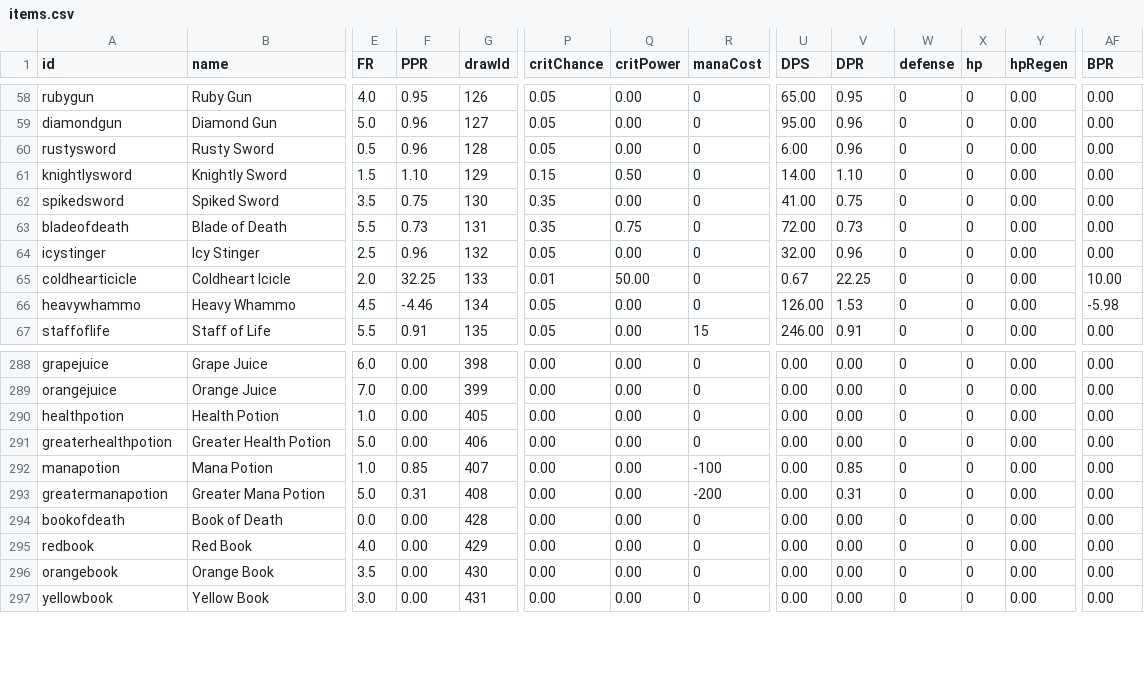
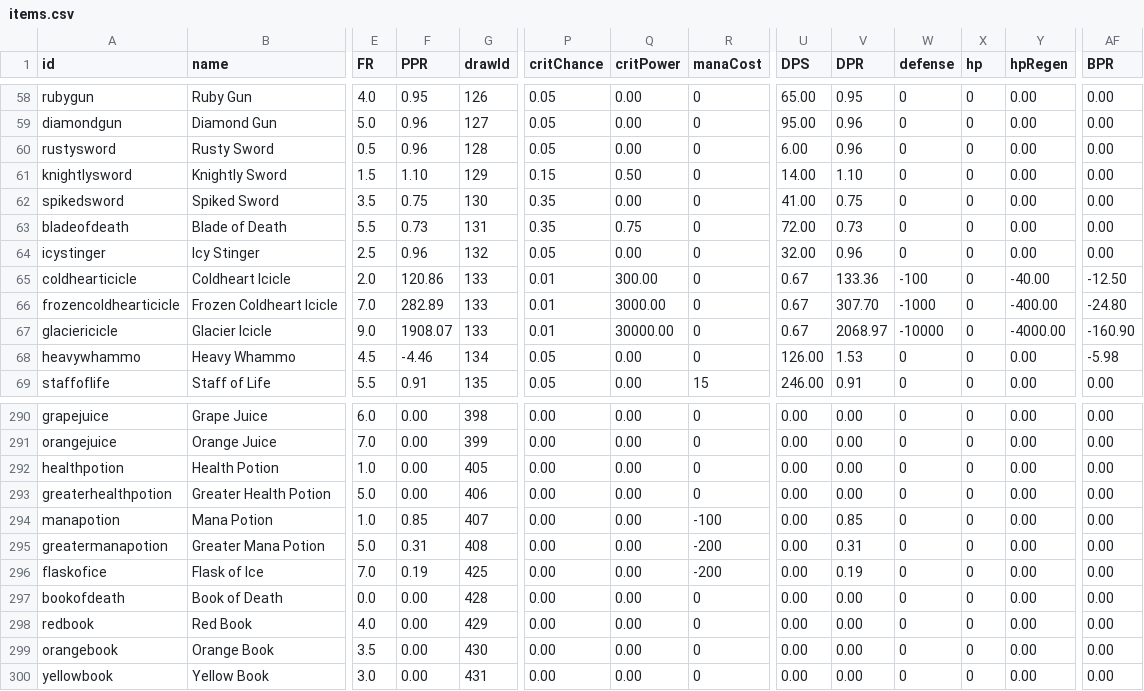
Before and after one commit to SampleProvider/Meadow-Guarder-old2, a CSV file: client/data/items.csv, drawn as a sheet; only a part is shown, gaps mark what is left out; rows hold the shown columns only; the diff names each change by its address in the sheet, - before the commit and + after, or states it on an @@ line.

```diff
--- a/client/data/items.csv
+++ b/client/data/items.csv
-F65 (PPR): 32.25
+F65 (PPR): 120.86
-Q65 (critPower): 50.00
+Q65 (critPower): 300.00
-V65 (DPR): 22.25
+V65 (DPR): 133.36
-W65 (defense): 0
+W65 (defense): -100
-Y65 (hpRegen): 0.00
+Y65 (hpRegen): -40.00
-AF65 (BPR): 10.00
+AF65 (BPR): -12.50
+row 66: frozencoldhearticicle | Frozen Coldheart Icicle | 7.0 | 282.89 | 133 | 0.01 | 3000.00 | 0 | 0.67 | 307.70 | -1000 | 0 | -400.00 | -24.80
+row 67: glaciericicle | Glacier Icicle | 9.0 | 1908.07 | 133 | 0.01 | 30000.00 | 0 | 0.67 | 2068.97 | -10000 | 0 | -4000.00 | -160.90
+row 296: flaskofice | Flask of Ice | 7.0 | 0.19 | 425 | 0.00 | 0.00 | -200 | 0.00 | 0.19 | 0 | 0 | 0.00 | 0.00
```
Also changed, not shown: 4 other files.
